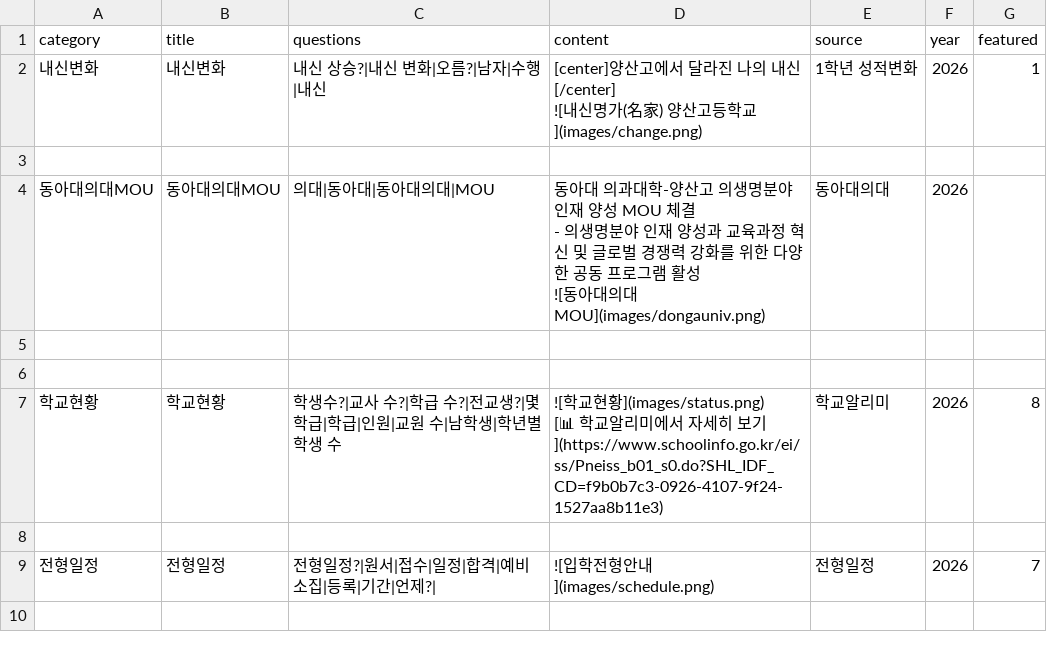
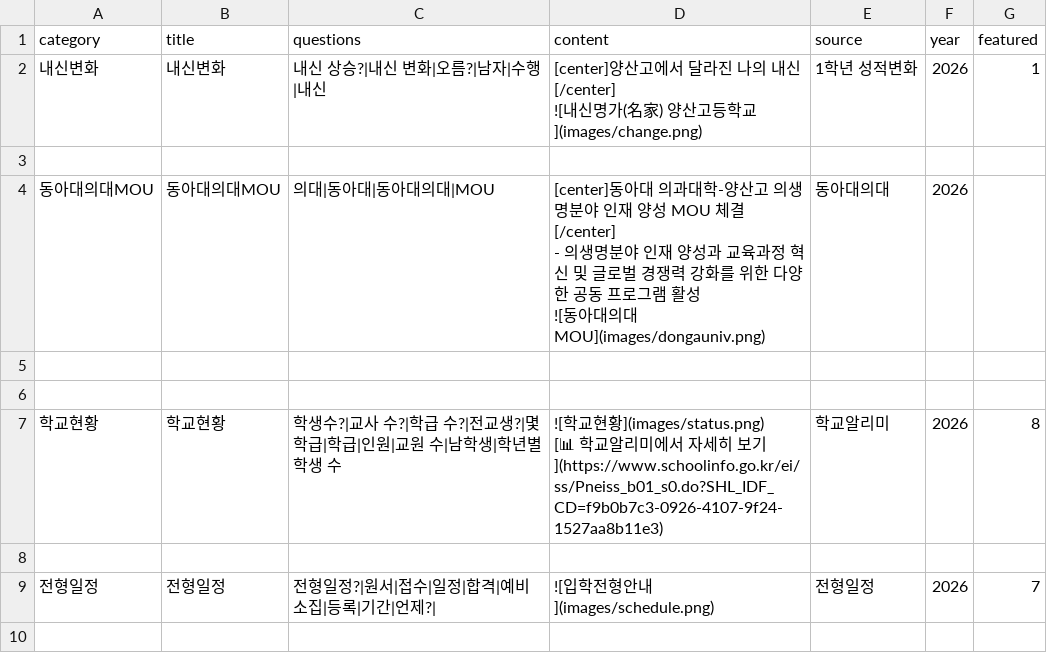
Before and after one commit to youngyong2-hash/yangsanGO, a CSV file: cards.csv, drawn as a sheet; only a part is shown.

Commit message:
Update cards.csv

```diff
--- a/cards.csv
+++ b/cards.csv
@@ -5,6 +5,6 @@
 
-동아대의대MOU,동아대의대MOU,의대|동아대|동아대의대|MOU,"동아대 의과대학-양산고 의생명분야 인재 양성 MOU 체결
-- 의생명분야 인재 양성과 교육과정 혁신 및 글로벌 경쟁력 강화를 위한 다양한 공동 프로그램 활성
-![동아대의대MOU](images/dongauniv.png)
-",동아대의대,2026,
+동아대의대MOU,동아대의대MOU,의대|동아대|동아대의대|MOU,"[center]동아대 의과대학-양산고 의생명분야 인재 양성 MOU 체결 [/center]
+- 의생명분야 인재 양성과 교육과정 혁신 및 글로벌 경쟁력 강화를 위한 다양한 공동 프로그램 활성
+![동아대의대MOU](images/dongauniv.png)
+",동아대의대,2026,
 
```
